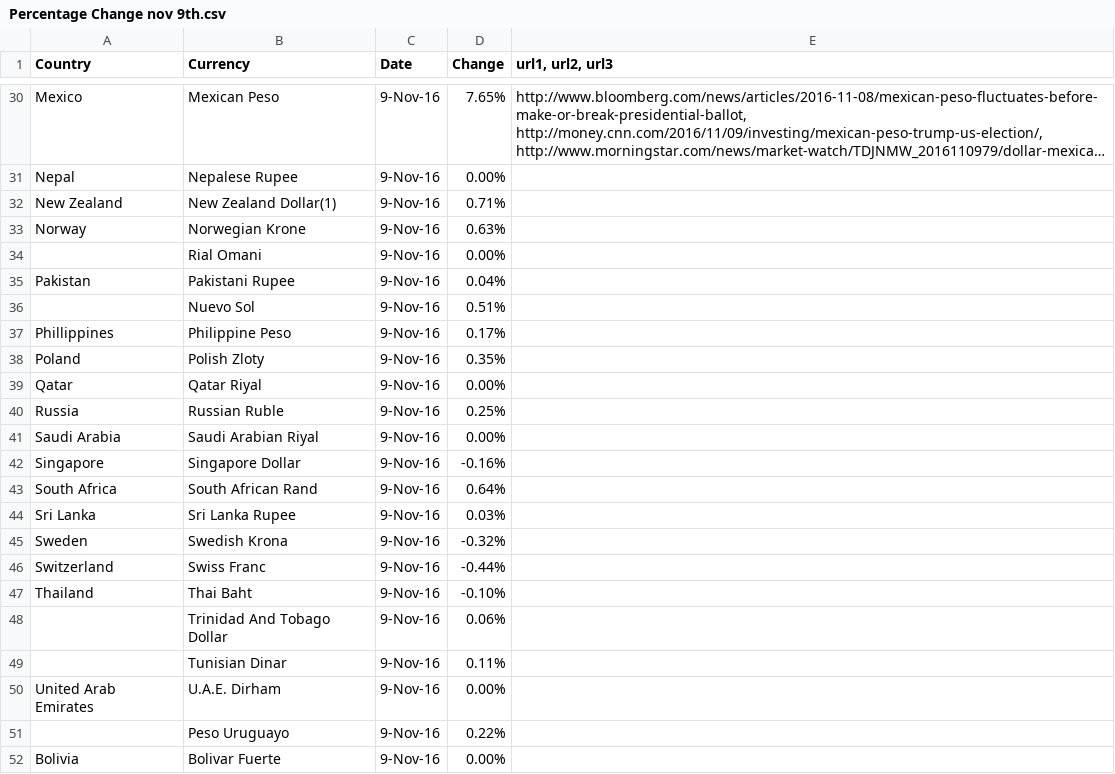
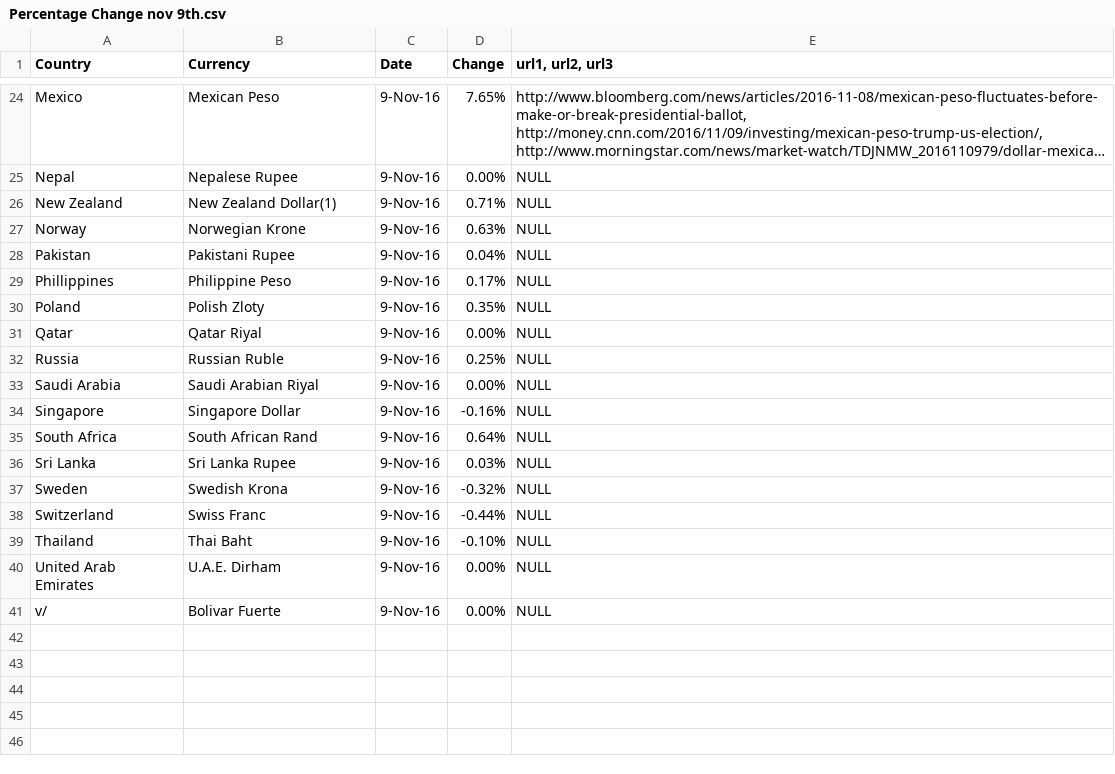
Before and after one commit to Keydex/VR-WorldStats, a CSV file: JSONParser/input/Percentage Change nov 9th.csv, drawn as a sheet; only a part is shown, gaps mark what is left out; long unchanged cells end in …; removed rows and columns are numbered as before the commit, all else as after; the diff covers the shown part only; the diff names each change by its address in the sheet, - before the commit and + after, or states it on an @@ line.

```diff
--- a/JSONParser/input/Percentage Change nov 9th.csv
+++ b/JSONParser/input/Percentage Change nov 9th.csv
-E25:E27 (url1, url2, url3): (empty)
+E25:E27 (url1, url2, url3): NULL
-row 34:  | Rial Omani | 9-Nov-16 | 0.00%
-E28 (url1, url2, url3): (empty)
+E28 (url1, url2, url3): NULL
-row 36:  | Nuevo Sol | 9-Nov-16 | 0.51%
-E29:E39 (url1, url2, url3): (empty)
+E29:E39 (url1, url2, url3): NULL
-row 48:  | Trinidad And Tobago Dollar | 9-Nov-16 | 0.06%
-row 49:  | Tunisian Dinar | 9-Nov-16 | 0.11%
-E40 (url1, url2, url3): (empty)
+E40 (url1, url2, url3): NULL
-row 51:  | Peso Uruguayo | 9-Nov-16 | 0.22%
-A41 (Country): Bolivia
+A41 (Country): v/
-E41 (url1, url2, url3): (empty)
+E41 (url1, url2, url3): NULL
```
Also changed, not shown: 6 removed rows and 19 edited cells elsewhere in this file.
